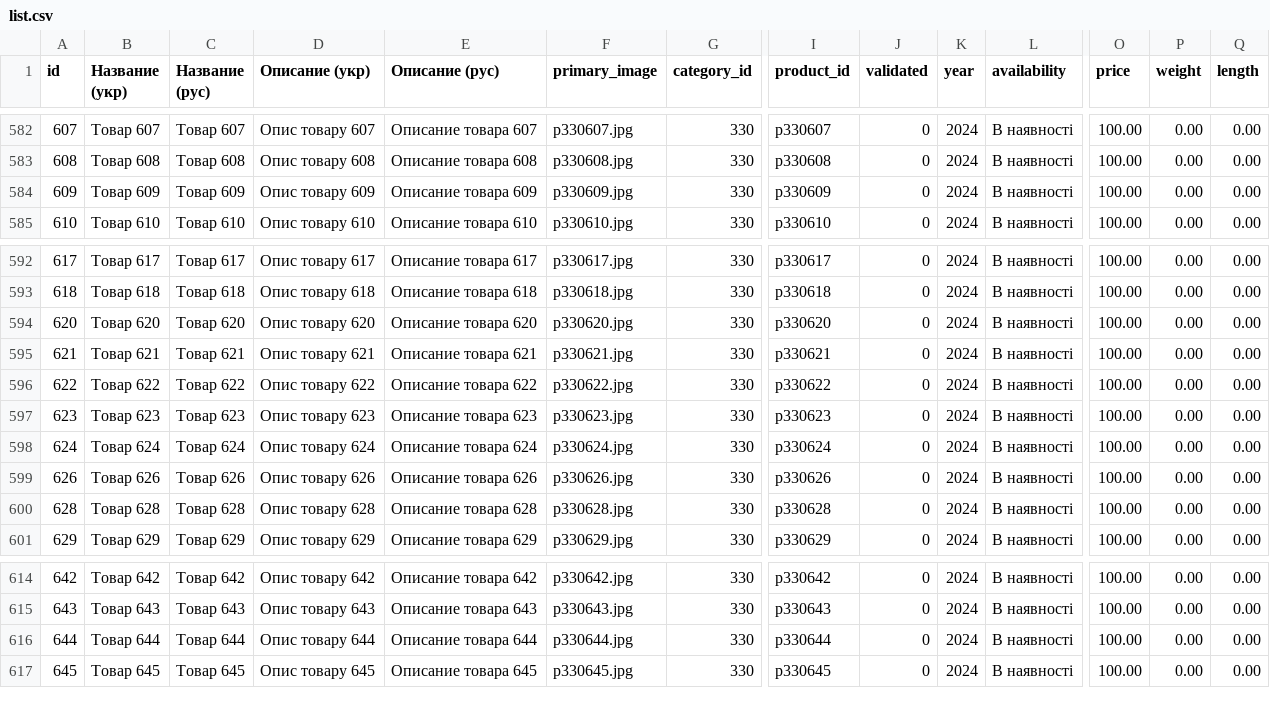
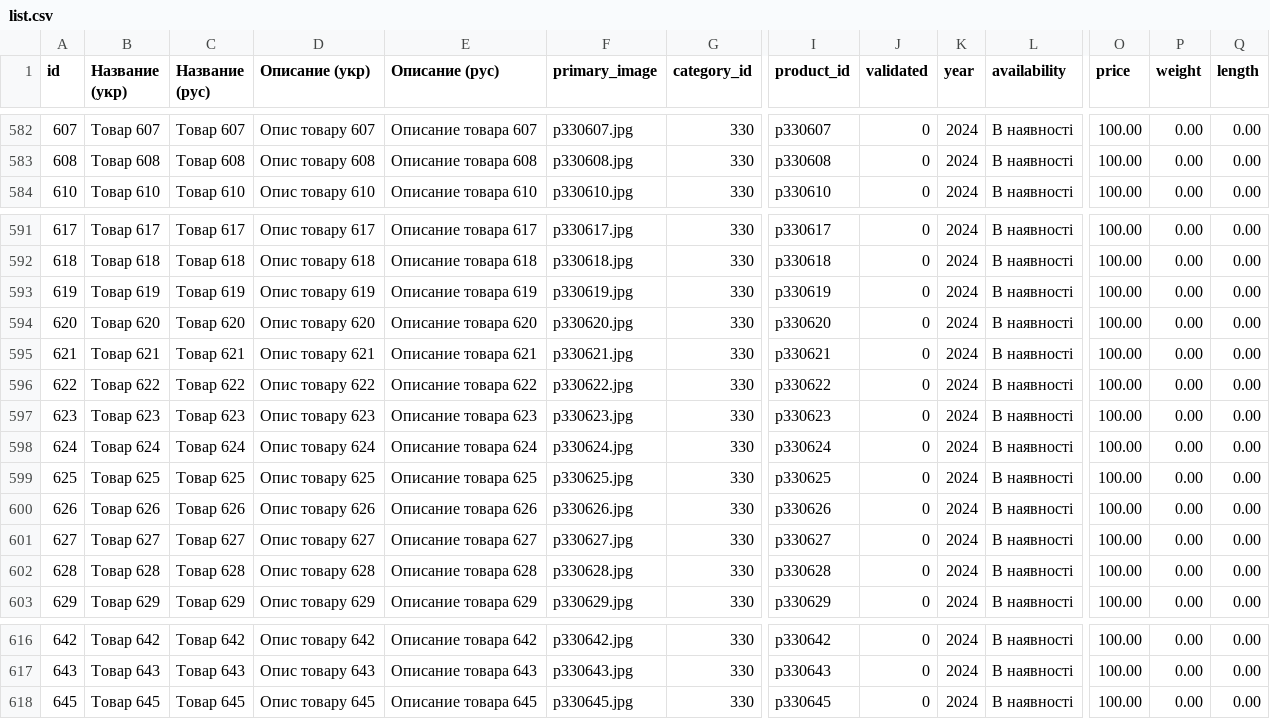
Before and after one commit to vgogunsky-tech/fun-dacha, a CSV file: data/list.csv, drawn as a sheet; only a part is shown, gaps mark what is left out; removed rows and columns are numbered as before the commit, all else as after; rows hold the shown columns only; the diff names each change by its address in the sheet, - before the commit and + after, or states it on an @@ line.

Commit message:
Delete product 644 via webapp

```diff
--- a/data/list.csv
+++ b/data/list.csv
-row 584: 609 | Tовар 609 | Товар 609 | Опис товару 609 | Описание товара 609 | p330609.jpg | 330 | p330609 | 0 | 2024 | В наявності | 100.00 | 0.00 | 0.00
+row 593: 619 | Tовар 619 | Товар 619 | Опис товару 619 | Описание товара 619 | p330619.jpg | 330 | p330619 | 0 | 2024 | В наявності | 100.00 | 0.00 | 0.00
+row 599: 625 | Tовар 625 | Товар 625 | Опис товару 625 | Описание товара 625 | p330625.jpg | 330 | p330625 | 0 | 2024 | В наявності | 100.00 | 0.00 | 0.00
+row 601: 627 | Tовар 627 | Товар 627 | Опис товару 627 | Описание товара 627 | p330627.jpg | 330 | p330627 | 0 | 2024 | В наявності | 100.00 | 0.00 | 0.00
-row 616: 644 | Tовар 644 | Товар 644 | Опис товару 644 | Описание товара 644 | p330644.jpg | 330 | p330644 | 0 | 2024 | В наявності | 100.00 | 0.00 | 0.00
```
